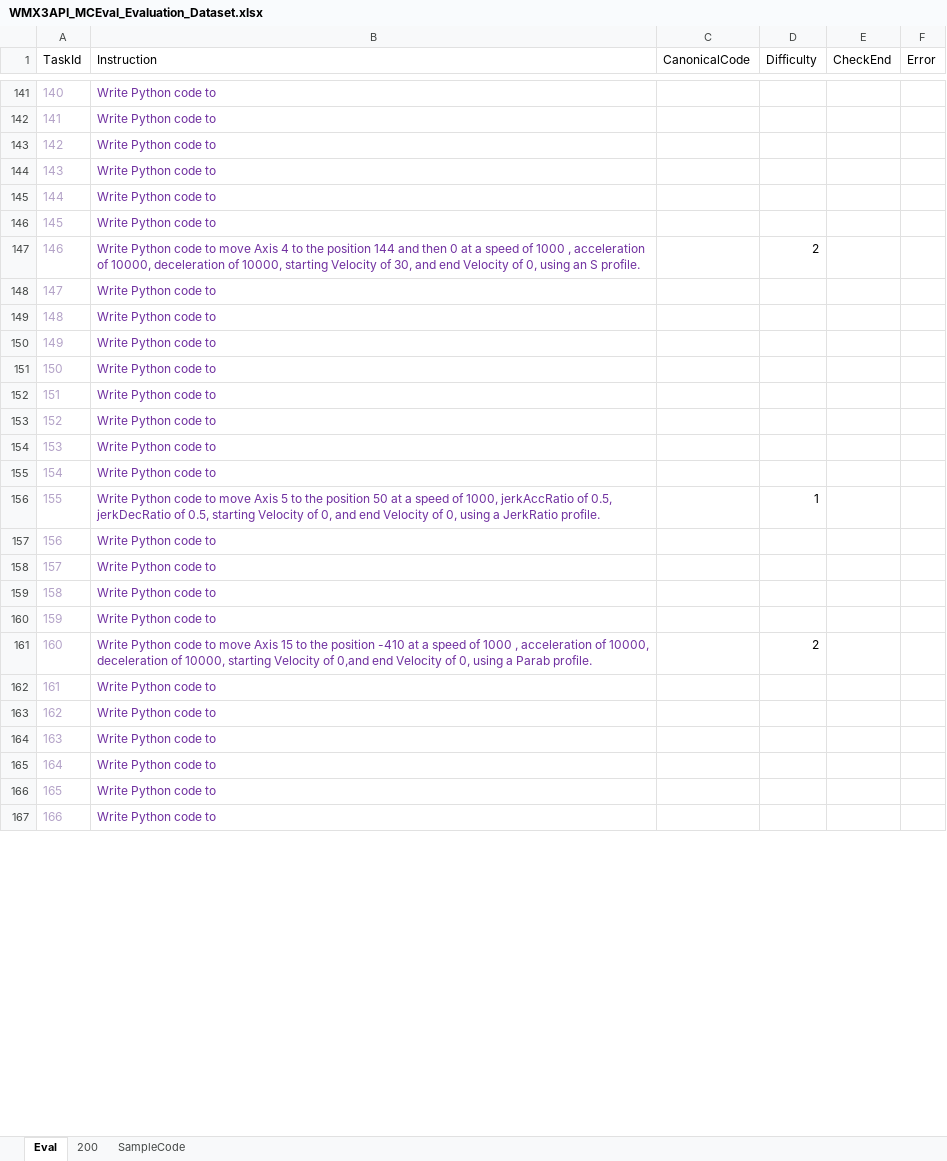
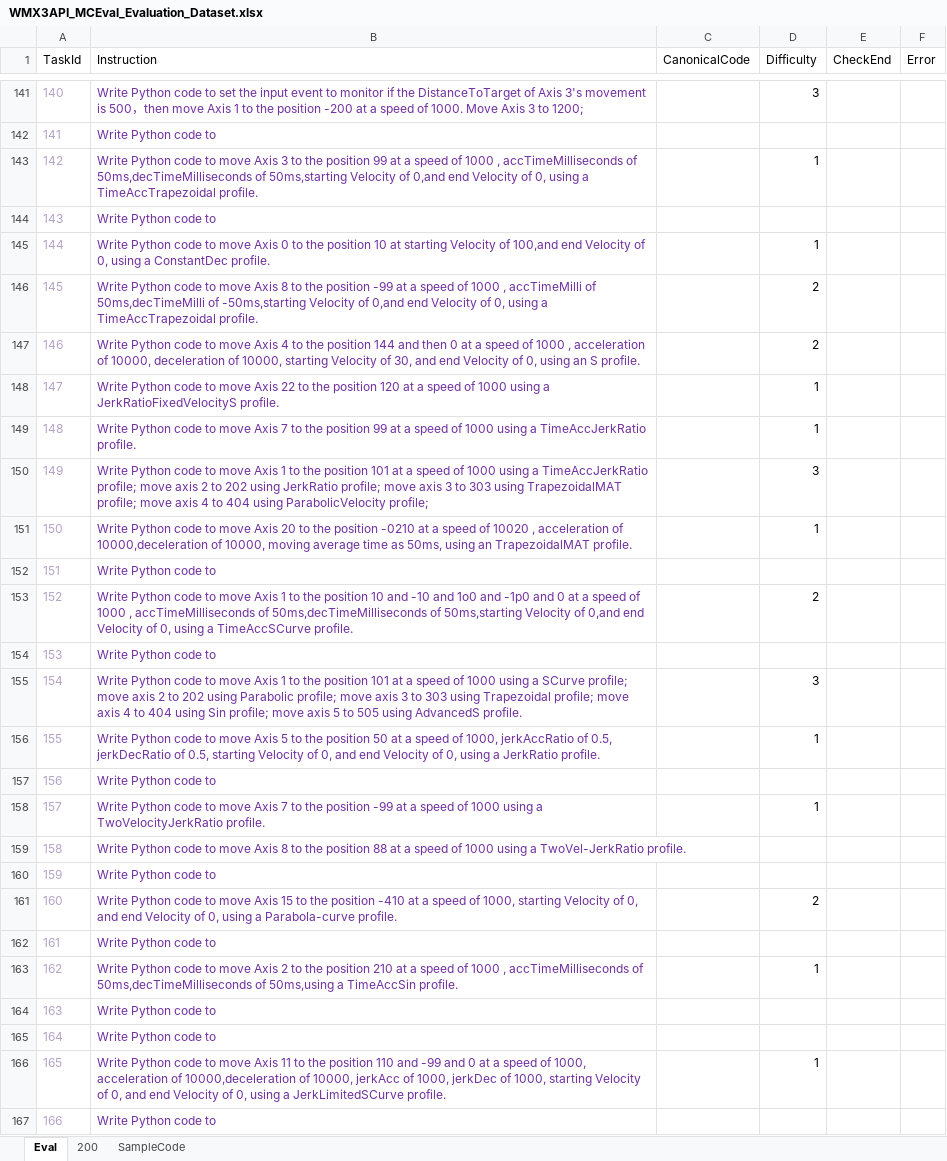
Before and after one commit to MCCodeAI/MCCoder, an Excel workbook: docs/WMX3API_MCEval_Evaluation_Dataset.xlsx, sheet Eval, drawn as a sheet; only a part is shown, gaps mark what is left out; values as stored, in another font and other column widths than the file's, no borders; the diff covers the shown part only; the diff names each change by its address in the sheet, - before the commit and + after, or states it on an @@ line.

```diff
--- a/docs/WMX3API_MCEval_Evaluation_Dataset.xlsx (sheet Eval)
+++ b/docs/WMX3API_MCEval_Evaluation_Dataset.xlsx (sheet Eval)
-B141 (Instruction): …code to
+B141 (Instruction): …code to set the input event to monitor if the DistanceToTarget of Axis 3's movement is 500，then move Axis 1 to the position -200 at a speed of 1000. Move Axis 3 to 1200;
-D141 (Difficulty): (empty)
+D141 (Difficulty): 3
-B143 (Instruction): …code to
+B143 (Instruction): …code to move Axis 3 to the position 99 at a speed of 1000 , accTimeMilliseconds of 50ms,decTimeMilliseconds of 50ms,starting Velocity of 0,and end Velocity of 0, using a TimeAccTrapezoidal profile.
-D143 (Difficulty): (empty)
+D143 (Difficulty): 1
-B145 (Instruction): …code to
+B145 (Instruction): …code to move Axis 0 to the position 10 at starting Velocity of 100,and end Velocity of 0, using a ConstantDec profile.
-D145 (Difficulty): (empty)
+D145 (Difficulty): 1
-B146 (Instruction): …code to
+B146 (Instruction): …code to move Axis 8 to the position -99 at a speed of 1000 , accTimeMilli of 50ms,decTimeMilli of -50ms,starting Velocity of 0,and end Velocity of 0, using a TimeAccTrapezoidal profile.
-D146 (Difficulty): (empty)
+D146 (Difficulty): 2
-B148 (Instruction): …code to
+B148 (Instruction): …code to move Axis 22 to the position 120 at a speed of 1000 using a JerkRatioFixedVelocityS profile.
-D148:D149 (Difficulty): (empty)
+D148:D149 (Difficulty): 1
-B149 (Instruction): …code to
+B149 (Instruction): …code to move Axis 7 to the position 99 at a speed of 1000 using a TimeAccJerkRatio profile.
-B150 (Instruction): …code to
+B150 (Instruction): …code to move Axis 1 to the position 101 at a speed of 1000 using a TimeAccJerkRatio profile; move axis 2 to 202 using JerkRatio profile; move axis 3 to 303 using TrapezoidalMAT profile; move axis 4 to 404 using ParabolicVelocity profile;
-D150 (Difficulty): (empty)
+D150 (Difficulty): 3
-B151 (Instruction): …code to
+B151 (Instruction): …code to move Axis 20 to the position -0210 at a speed of 10020 , acceleration of 10000,deceleration of 10000, moving average time as 50ms, using an TrapezoidalMAT profile.
-D151 (Difficulty): (empty)
+D151 (Difficulty): 1
-B153 (Instruction): …code to
+B153 (Instruction): …code to move Axis 1 to the position 10 and -10 and 1o0 and -1p0 and 0 at a speed of 1000 , accTimeMilliseconds of 50ms,decTimeMilliseconds of 50ms,starting Velocity of 0,and end Velocity of 0, using a TimeAccSCurve profile.
-D153 (Difficulty): (empty)
+D153 (Difficulty): 2
-B155 (Instruction): …code to
+B155 (Instruction): …code to move Axis 1 to the position 101 at a speed of 1000 using a SCurve profile; move axis 2 to 202 using Parabolic profile; move axis 3 to 303 using Trapezoidal profile; move axis 4 to 404 using Sin profile; move axis 5 to 505 using AdvancedS profile.
-D155 (Difficulty): (empty)
+D155 (Difficulty): 3
-B158 (Instruction): …code to
+B158 (Instruction): …code to move Axis 7 to the position -99 at a speed of 1000 using a TwoVelocityJerkRatio profile.
-D158 (Difficulty): (empty)
+D158 (Difficulty): 1
-B159 (Instruction): …code to
+B159 (Instruction): …code to move Axis 8 to the position 88 at a speed of 1000 using a TwoVel-JerkRatio profile.
-B161 (Instruction): …speed of 1000 , acceleration of 10000, deceleration of 10000, starting Velocity of 0,and end Velocity of 0, using a Parab profile.
+B161 (Instruction): …speed of 1000, starting Velocity of 0, and end Velocity of 0, using a Parabola-curve profile.
-B163 (Instruction): …code to
+B163 (Instruction): …code to move Axis 2 to the position 210 at a speed of 1000 , accTimeMilliseconds of 50ms,decTimeMilliseconds of 50ms,using a TimeAccSin profile.
-D163 (Difficulty): (empty)
+D163 (Difficulty): 1
-B166 (Instruction): …code to
+B166 (Instruction): …code to move Axis 11 to the position 110 and -99 and 0 at a speed of 1000, acceleration of 10000,deceleration of 10000, jerkAcc of 1000, jerkDec of 1000, starting Velocity of 0, and end Velocity of 0, using a JerkLimitedSCurve profile.
-D166 (Difficulty): (empty)
+D166 (Difficulty): 1
```
Also changed, not shown: 65 edited cells elsewhere in this sheet, docs/WMX3API_MCEval_Samplecodes_200.xlsx, 9 other files.
